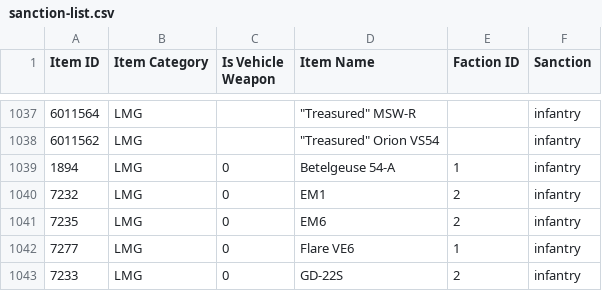
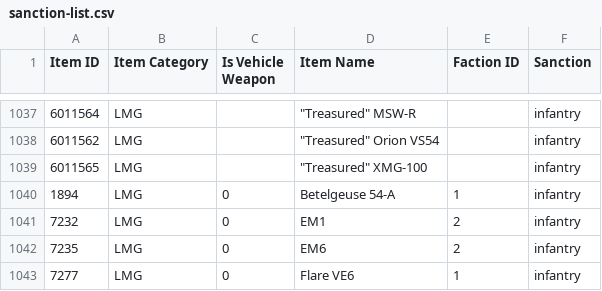
Before and after one commit to cooltrain7/Planetside-2-API-Tracker, a CSV file: Weapons/sanction-list.csv, drawn as a sheet; only a part is shown, gaps mark what is left out; the shorter side is filled out with more unchanged rows; the diff names each change by its address in the sheet, - before the commit and + after, or states it on an @@ line.

Commit message:
Sanction: Add/classify Treasured XMG-100
Signed-off-by: Fred Kilbourn <fred@fredk.com>

```diff
--- a/Weapons/sanction-list.csv
+++ b/Weapons/sanction-list.csv
+row 1039: 6011565 | LMG |  | "Treasured" XMG-100 |  | infantry
```
Also changed, not shown: Weapons/sanction-list-machine-with-none.csv, Weapons/sanction-list-machine.csv, 2 other files.
